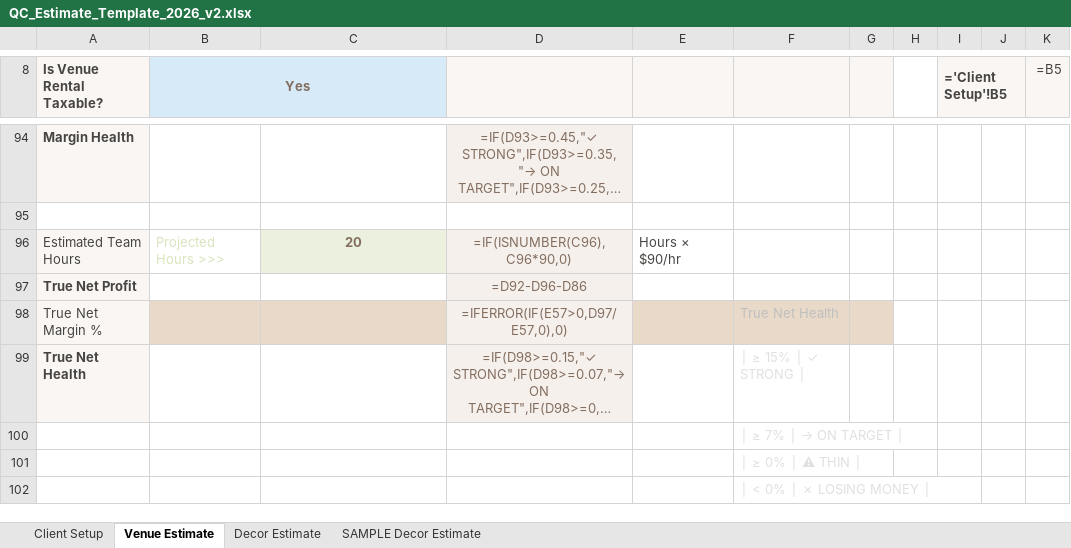
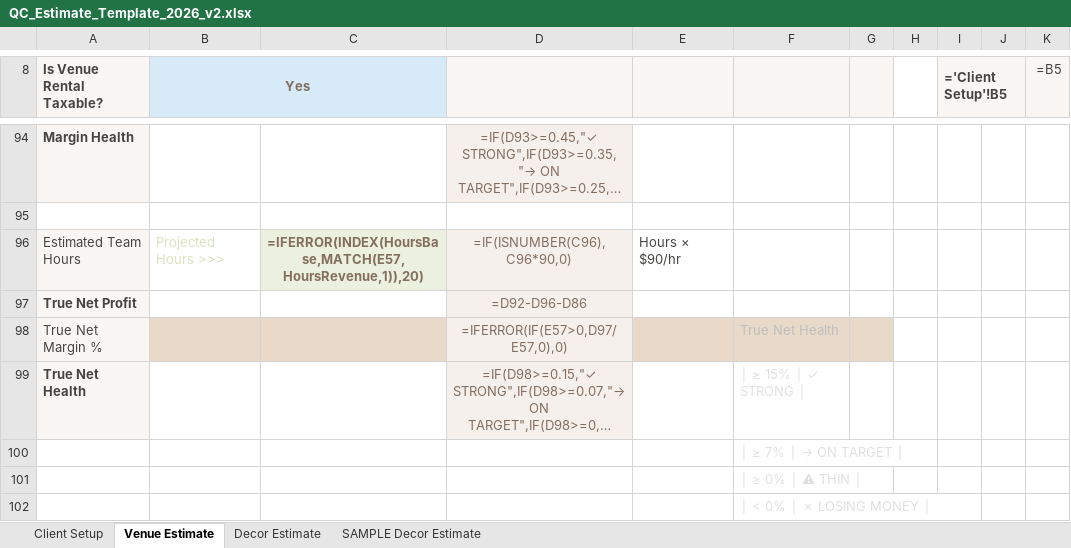
Before and after one commit to qceventdesign/2026-pricing-strategy, an Excel workbook: 2026-pricing-strategy/docs/templates/QC_Estimate_Template_2026_v2.xlsx, sheet Venue Estimate, drawn as a sheet; only a part is shown, gaps mark what is left out; long unchanged cells end in …; values as stored, in another font and other column widths than the file's, no borders; formulas without a stored value are shown as written; the diff names each change by its address in the sheet, - before the commit and + after, or states it on an @@ line.

```diff
--- a/2026-pricing-strategy/docs/templates/QC_Estimate_Template_2026_v2.xlsx (sheet Venue Estimate)
+++ b/2026-pricing-strategy/docs/templates/QC_Estimate_Template_2026_v2.xlsx (sheet Venue Estimate)
-C96: 20
+C96: =IFERROR(INDEX(HoursBase,MATCH(E57,HoursRevenue,1)),20)
```
Also changed, not shown: sheet Client Setup, sheet Decor Estimate, sheet SAMPLE Decor Estimate.
